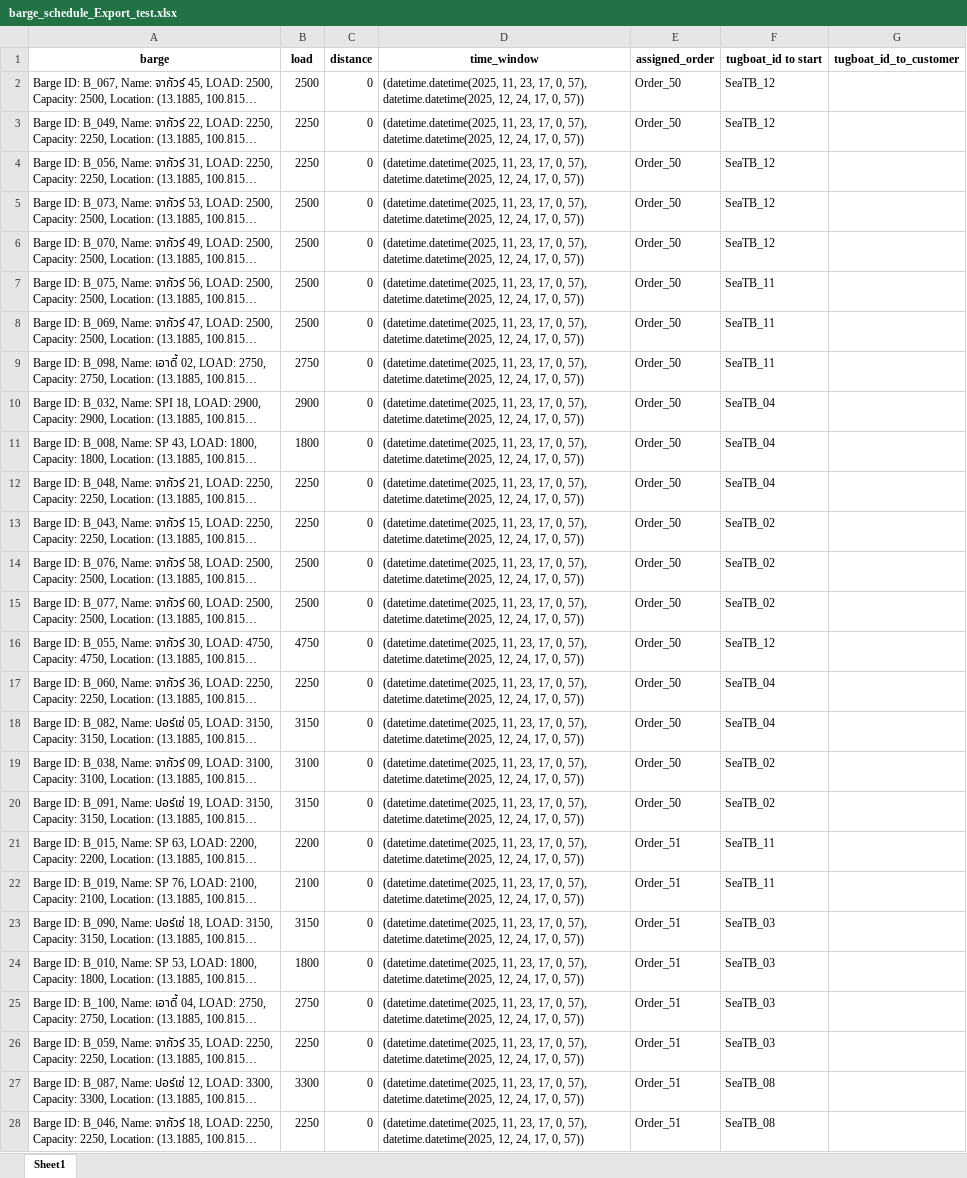
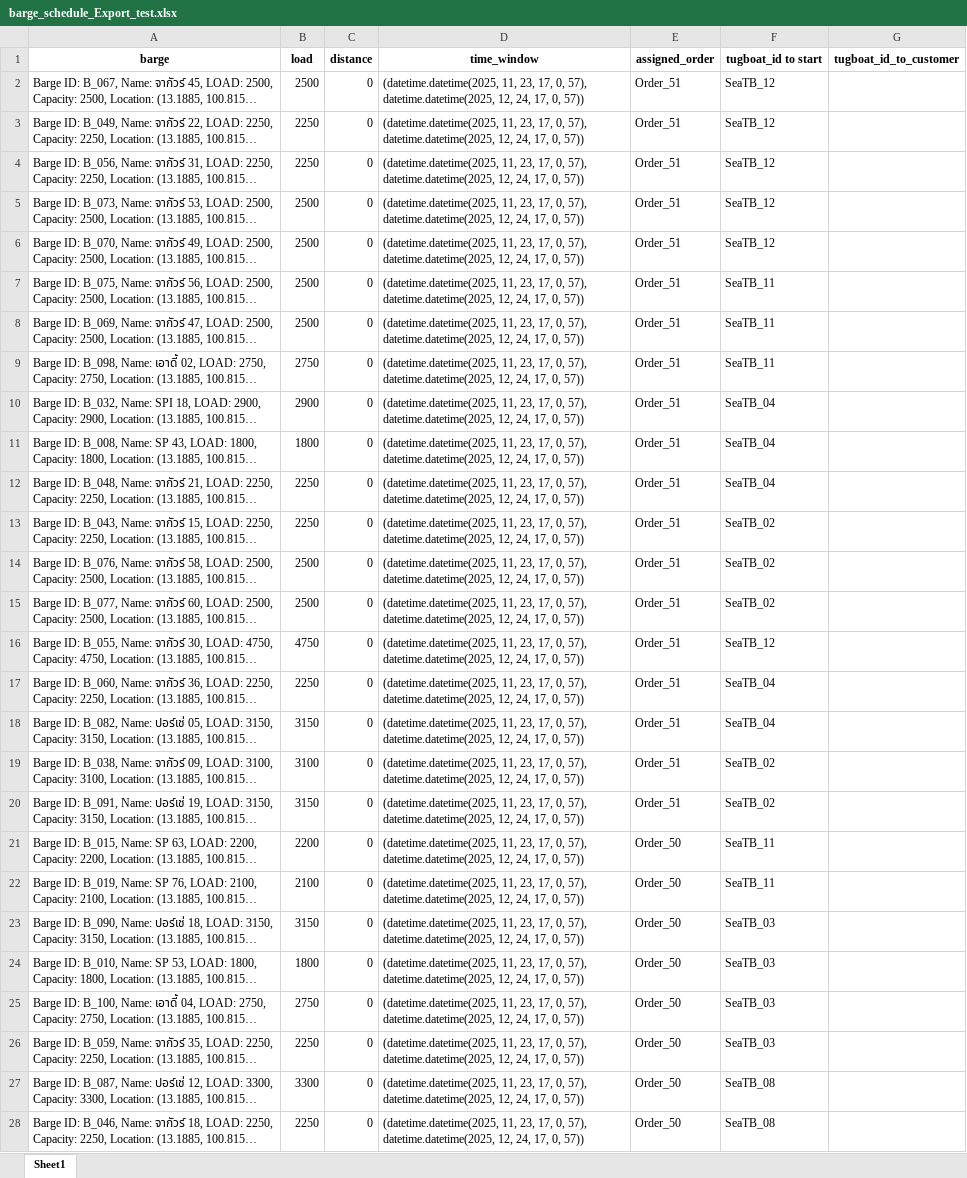
Before and after one commit to babankbro/Tugboat, an Excel workbook: CodeVS/data/output/barge_schedule_Export_test.xlsx, sheet Sheet1, drawn as a sheet; only a part is shown; long unchanged cells end in …; values as stored, in another font and other column widths than the file's, no borders; the diff covers the shown part only; the diff names each change by its address in the sheet, - before the commit and + after, or states it on an @@ line.

```diff
--- a/CodeVS/data/output/barge_schedule_Export_test.xlsx (sheet Sheet1)
+++ b/CodeVS/data/output/barge_schedule_Export_test.xlsx (sheet Sheet1)
-E2:E20 (assigned_order): Order_50
+E2:E20 (assigned_order): Order_51
-E21:E28 (assigned_order): Order_51
+E21:E28 (assigned_order): Order_50
```
Also changed, not shown: 10 added rows, 11 removed rows and 37 edited cells elsewhere in this sheet, CodeVS/data/output/barge_cost_schedule_Export_test.xlsx, CodeVS/data/output/cost_schedule_Export_test.xlsx, 8 other files.
